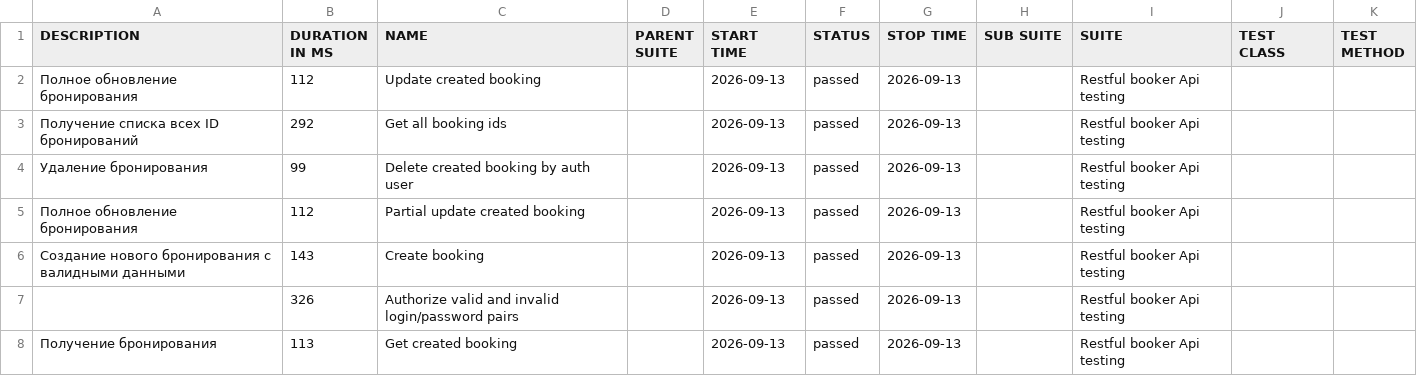
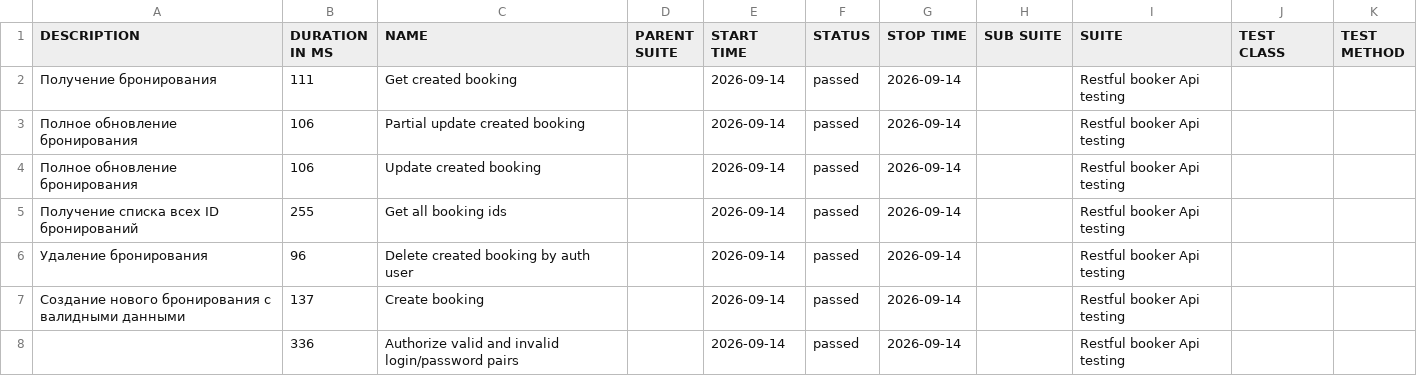
Before and after one commit to elenkaFila/Cypress-api-testing, a CSV file: data/suites.csv, drawn as a sheet.

```diff
--- a/data/suites.csv
+++ b/data/suites.csv
@@ -1,8 +1,8 @@
 "DESCRIPTION","DURATION IN MS","NAME","PARENT SUITE","START TIME","STATUS","STOP TIME","SUB SUITE","SUITE","TEST CLASS","TEST METHOD"
-"Полное обновление бронирования","112","Update created booking","","2026-09-13","passed","2026-09-13","","Restful booker Api testing","",""
-" Получение списка всех ID бронирований","292","Get all booking ids","","2026-09-13","passed","2026-09-13","","Restful booker Api testing","",""
-" Удаление бронирования","99","Delete created booking by auth user","","2026-09-13","passed","2026-09-13","","Restful booker Api testing","",""
-"Полное обновление бронирования","112","Partial update created booking","","2026-09-13","passed","2026-09-13","","Restful booker Api testing","",""
-"Создание нового бронирования с валидными данными","143","Create booking","","2026-09-13","passed","2026-09-13","","Restful booker Api testing","",""
-"","326","Authorize valid and invalid login/password pairs","","2026-09-13","passed","2026-09-13","","Restful booker Api testing","",""
-"Получение бронирования","113","Get created booking","","2026-09-13","passed","2026-09-13","","Restful booker Api testing","",""
+"Получение бронирования","111","Get created booking","","2026-09-14","passed","2026-09-14","","Restful booker Api testing","",""
+"Полное обновление бронирования","106","Partial update created booking","","2026-09-14","passed","2026-09-14","","Restful booker Api testing","",""
+"Полное обновление бронирования","106","Update created booking","","2026-09-14","passed","2026-09-14","","Restful booker Api testing","",""
+" Получение списка всех ID бронирований","255","Get all booking ids","","2026-09-14","passed","2026-09-14","","Restful booker Api testing","",""
+" Удаление бронирования","96","Delete created booking by auth user","","2026-09-14","passed","2026-09-14","","Restful booker Api testing","",""
+"Создание нового бронирования с валидными данными","137","Create booking","","2026-09-14","passed","2026-09-14","","Restful booker Api testing","",""
+"","336","Authorize valid and invalid login/password pairs","","2026-09-14","passed","2026-09-14","","Restful booker Api testing","",""
```
Also changed, not shown: data/behaviors.csv, 28 other files.
